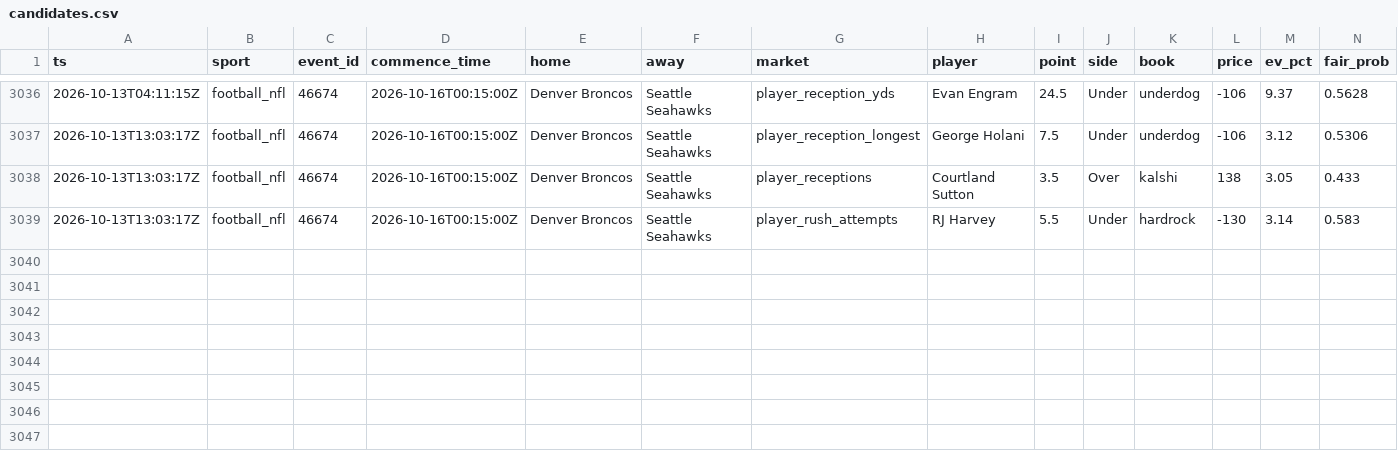
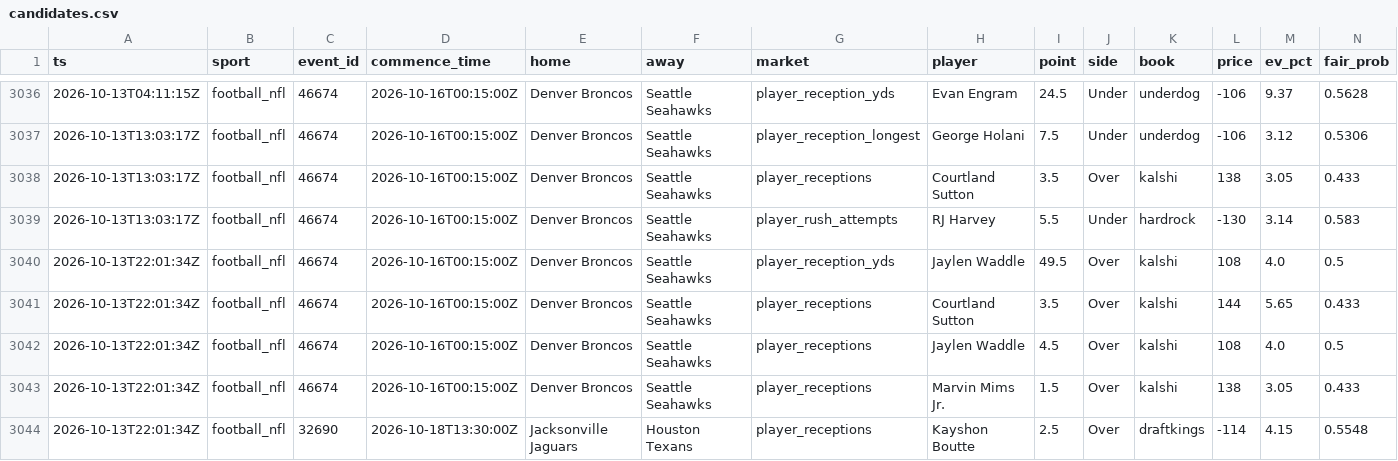
Before and after one commit to zilverest/prop-lab, a CSV file: data/candidates.csv, drawn as a sheet; only a part is shown, gaps mark what is left out; rows hold the shown columns only; the diff names each change by its address in the sheet, - before the commit and + after, or states it on an @@ line.

```diff
--- a/data/candidates.csv
+++ b/data/candidates.csv
+row 3040: 2026-10-13T22:01:34Z | football_nfl | 46674 | 2026-10-16T00:15:00Z | Denver Broncos | Seattle Seahawks | player_reception_yds | Jaylen Waddle | 49.5 | Over | kalshi | 108 | 4.0 | 0.5
+row 3041: 2026-10-13T22:01:34Z | football_nfl | 46674 | 2026-10-16T00:15:00Z | Denver Broncos | Seattle Seahawks | player_receptions | Courtland Sutton | 3.5 | Over | kalshi | 144 | 5.65 | 0.433
+row 3042: 2026-10-13T22:01:34Z | football_nfl | 46674 | 2026-10-16T00:15:00Z | Denver Broncos | Seattle Seahawks | player_receptions | Jaylen Waddle | 4.5 | Over | kalshi | 108 | 4.0 | 0.5
+row 3043: 2026-10-13T22:01:34Z | football_nfl | 46674 | 2026-10-16T00:15:00Z | Denver Broncos | Seattle Seahawks | player_receptions | Marvin Mims Jr. | 1.5 | Over | kalshi | 138 | 3.05 | 0.433
+row 3044: 2026-10-13T22:01:34Z | football_nfl | 32690 | 2026-10-18T13:30:00Z | Jacksonville Jaguars | Houston Texans | player_receptions | Kayshon Boutte | 2.5 | Over | draftkings | -114 | 4.15 | 0.5548
```
Also changed, not shown: data/pipeline_health.csv, data/shadow_snapshots.csv, 4 other files.
